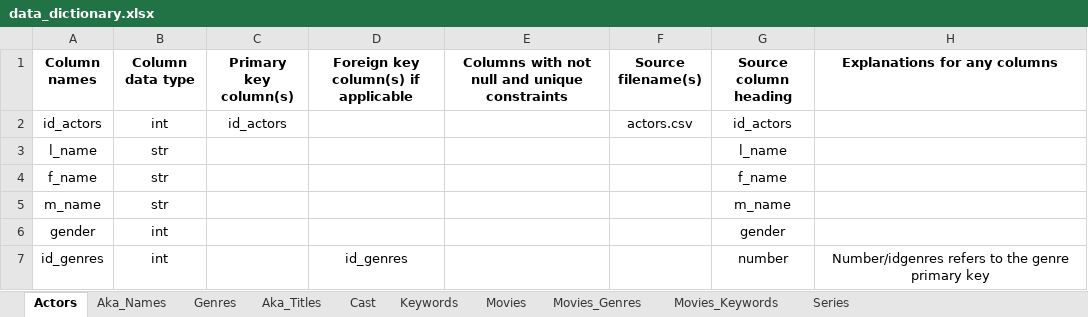
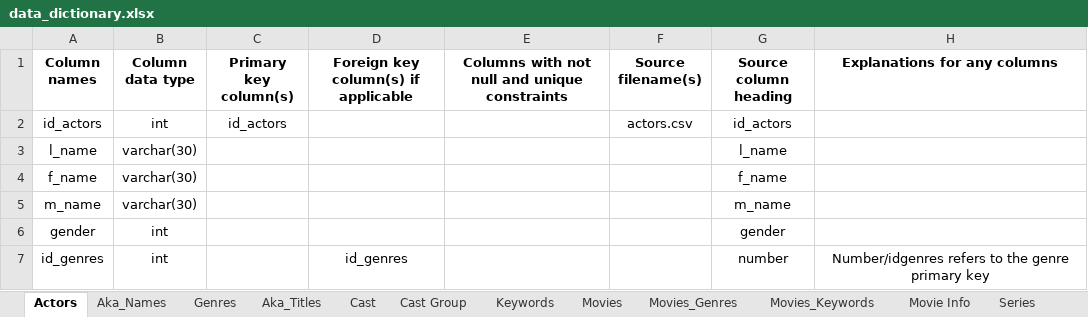
Before and after one commit to cs327e-spring2017/recurscursive, an Excel workbook: lab1/data_dictionary.xlsx, sheet Actors, drawn as a sheet; values as stored, in another font and other column widths than the file's, no borders; charts and pictures not drawn; the diff names each change by its address in the sheet, - before the commit and + after, or states it on an @@ line.

```diff
--- a/lab1/data_dictionary.xlsx (sheet Actors)
+++ b/lab1/data_dictionary.xlsx (sheet Actors)
+sheet tab: Cast Group
+sheet tab: Movie Info
-B3:B5 (Column data type): str
+B3:B5 (Column data type): varchar(30)
```
Also changed, not shown: sheet Movies, sheet Movies_Keywords, sheet Aka_Titles, sheet Genres, sheet Series, charts or pictures.
